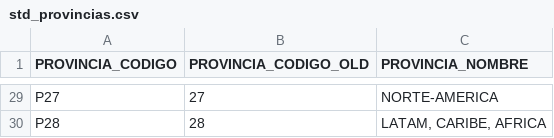
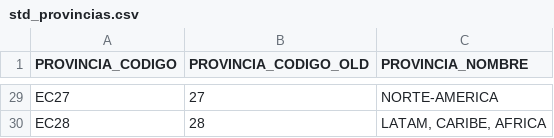
Before and after one commit to kris-aid/ELECU, a CSV file: src/elecu/data/Codigos_estandar/provincias/std_provincias.csv, drawn as a sheet; only a part is shown, gaps mark what is left out; the diff covers the shown part only; the diff names each change by its address in the sheet, - before the commit and + after, or states it on an @@ line.

```diff
--- a/src/elecu/data/Codigos_estandar/provincias/std_provincias.csv
+++ b/src/elecu/data/Codigos_estandar/provincias/std_provincias.csv
-A29 (PROVINCIA_CODIGO): P27
+A29 (PROVINCIA_CODIGO): EC27
-A30 (PROVINCIA_CODIGO): P28
+A30 (PROVINCIA_CODIGO): EC28
```
Also changed, not shown: 27 edited cells elsewhere in this file, src/elecu/data/Codigos_estandar/cantones/std_cantones.csv, src/elecu/data/Codigos_estandar/cantones/std_cantones_2009_2013.csv, 7 other files.
